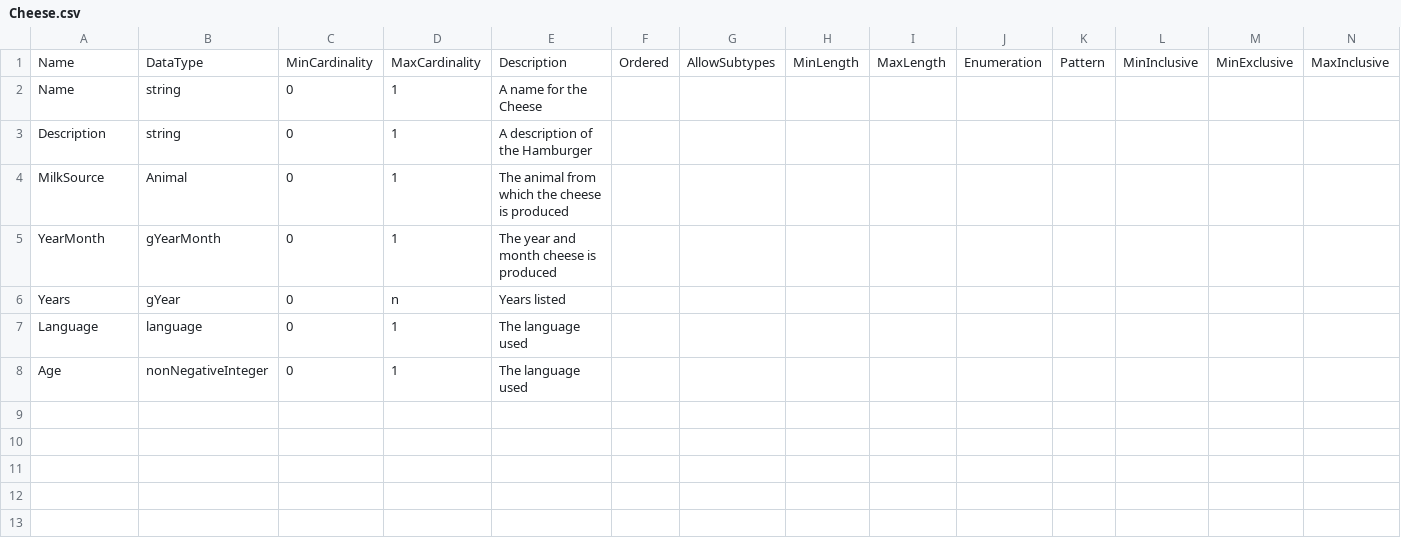
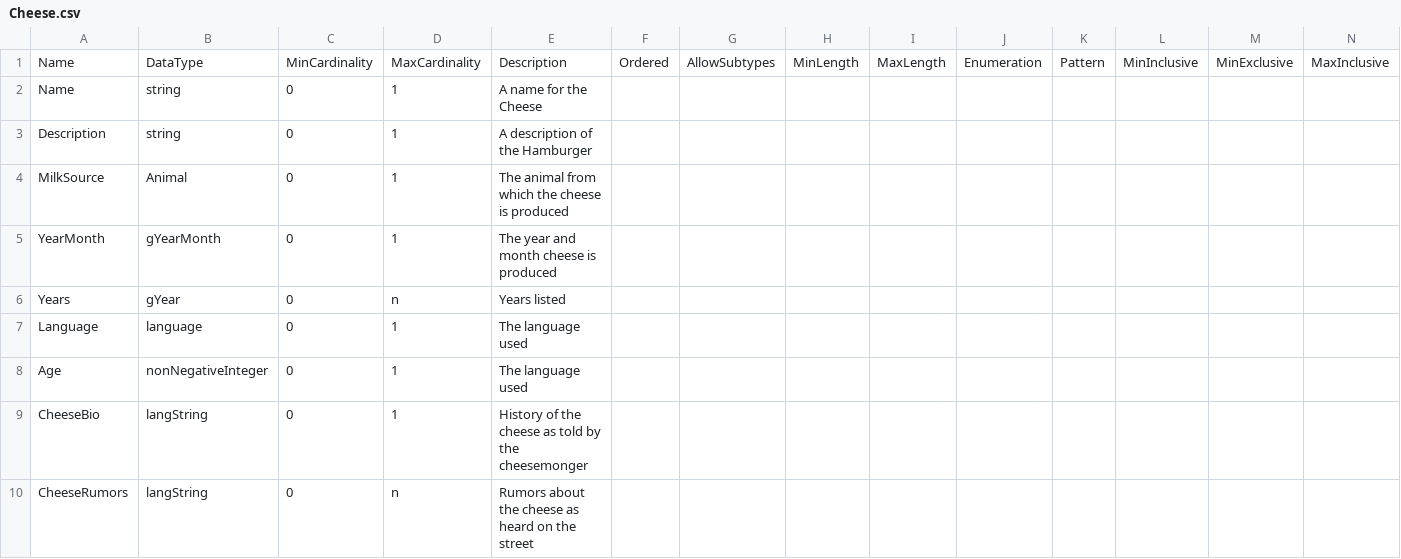
Before and after one commit to Colectica/cogs, a CSV file: cogsburger/ItemTypes/Cheese/Cheese.csv, drawn as a sheet; only a part is shown; rows hold the shown columns only; the diff names each change by its address in the sheet, - before the commit and + after, or states it on an @@ line.

Commit message:
langString support
closes #291

```diff
--- a/cogsburger/ItemTypes/Cheese/Cheese.csv
+++ b/cogsburger/ItemTypes/Cheese/Cheese.csv
+row 9: CheeseBio | langString | 0 | 1 | History of the cheese as told by the cheesemonger
+row 10: CheeseRumors | langString | 0 | n | Rumors about the cheese as heard on the street
```
Also changed, not shown: 10 other files.
